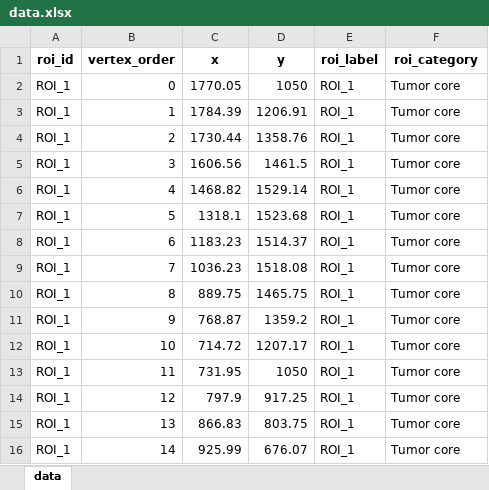
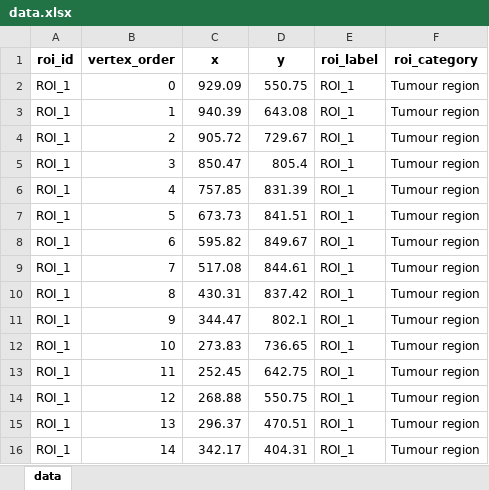
Before and after one commit to surPoudel/make-my-figure, an Excel workbook: examples/by_plot_type/spatial_roi/data.xlsx, sheet data, drawn as a sheet; only a part is shown; values as stored, in another font and other column widths than the file's, no borders; the diff covers the shown part only; the diff names each change by its address in the sheet, - before the commit and + after, or states it on an @@ line.

```diff
--- a/examples/by_plot_type/spatial_roi/data.xlsx (sheet data)
+++ b/examples/by_plot_type/spatial_roi/data.xlsx (sheet data)
-C2 (x): 1770.05
+C2 (x): 929.09
-D2 (y): 1050
+D2 (y): 550.75
-F2:F16 (roi_category): Tumor core
+F2:F16 (roi_category): Tumour region
-C3 (x): 1784.39
+C3 (x): 940.39
-D3 (y): 1206.91
+D3 (y): 643.08
-C4 (x): 1730.44
+C4 (x): 905.72
-D4 (y): 1358.76
+D4 (y): 729.67
-C5 (x): 1606.56
+C5 (x): 850.47
-D5 (y): 1461.5
+D5 (y): 805.4
-C6 (x): 1468.82
+C6 (x): 757.85
-D6 (y): 1529.14
+D6 (y): 831.39
-C7 (x): 1318.1
+C7 (x): 673.73
-D7 (y): 1523.68
+D7 (y): 841.51
-C8 (x): 1183.23
+C8 (x): 595.82
-D8 (y): 1514.37
+D8 (y): 849.67
-C9 (x): 1036.23
+C9 (x): 517.08
-D9 (y): 1518.08
+D9 (y): 844.61
-C10 (x): 889.75
+C10 (x): 430.31
-D10 (y): 1465.75
+D10 (y): 837.42
-C11 (x): 768.87
+C11 (x): 344.47
-D11 (y): 1359.2
+D11 (y): 802.1
-C12 (x): 714.72
+C12 (x): 273.83
-D12 (y): 1207.17
+D12 (y): 736.65
-C13 (x): 731.95
+C13 (x): 252.45
-D13 (y): 1050
+D13 (y): 642.75
-C14 (x): 797.9
+C14 (x): 268.88
-D14 (y): 917.25
+D14 (y): 550.75
-C15 (x): 866.83
+C15 (x): 296.37
-D15 (y): 803.75
+D15 (y): 470.51
-C16 (x): 925.99
+C16 (x): 342.17
-D16 (y): 676.07
+D16 (y): 404.31
```
Also changed, not shown: 6 added rows and 153 edited cells elsewhere in this sheet, examples/by_plot_type/neighborhood_enrichment/data.xlsx, examples/by_plot_type/spatial_categorical/data.xlsx, 33 other files.
